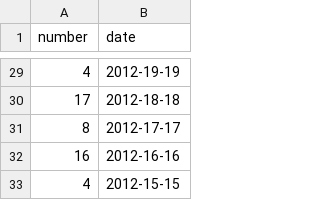
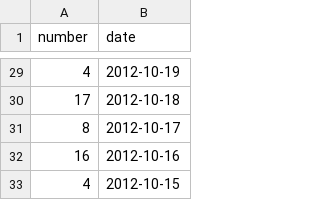
Before and after one commit to hoaproject/Static, a TSV file: Data/Central_commits_since_2months.tsv, drawn as a sheet; only a part is shown, gaps mark what is left out; the diff covers the shown part only.

```diff
--- a/Data/Central_commits_since_2months.tsv
+++ b/Data/Central_commits_since_2months.tsv
@@ -29,5 +29,5 @@ number	date
-4	2012-19-19
-17	2012-18-18
-8	2012-17-17
-16	2012-16-16
-4	2012-15-15
+4	2012-10-19
+17	2012-10-18
+8	2012-10-17
+16	2012-10-16
+4	2012-10-15
```
Also changed, not shown: 27 edited cells elsewhere in this file.
